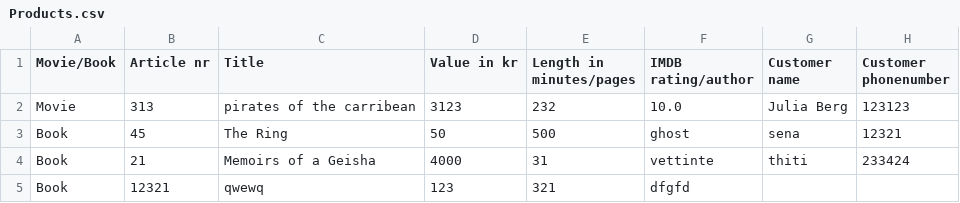
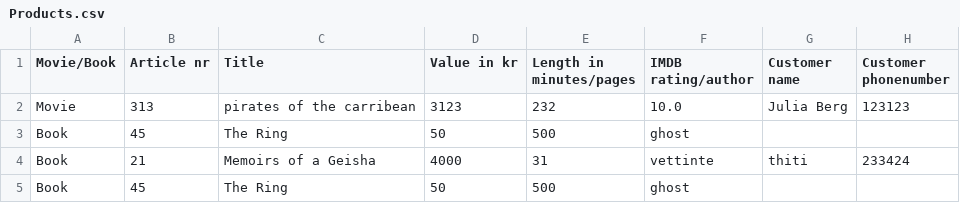
Before and after one commit to Sena-AH/LibraryStorage, a CSV file: Products.csv, drawn as a sheet.

```diff
--- a/Products.csv
+++ b/Products.csv
@@ -2,4 +2,4 @@ Movie/Book; Article nr; Title; Value in kr; Length in minutes/pages; IMDB rating
 Movie;313;pirates of the carribean;3123;232;10.0;Julia Berg;123123
-Book;45;The Ring;50;500;ghost;sena;12321
+Book;45;The Ring;50;500;ghost
 Book;21;Memoirs of a Geisha;4000;31;vettinte;thiti;233424
-Book;12321;qwewq;123;321;dfgfd
+Book;45;The Ring;50;500;ghost
```
Also changed, not shown: 2 other files.
